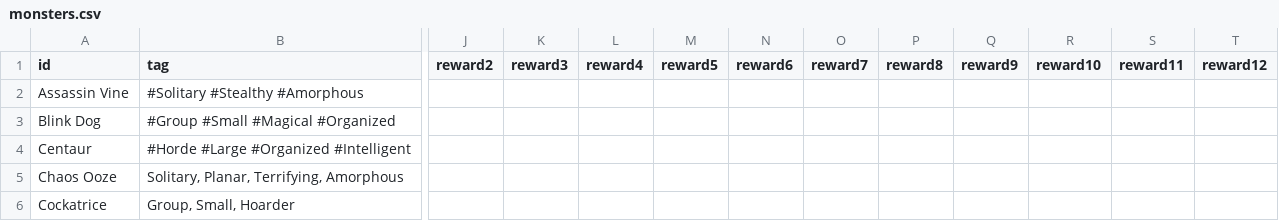
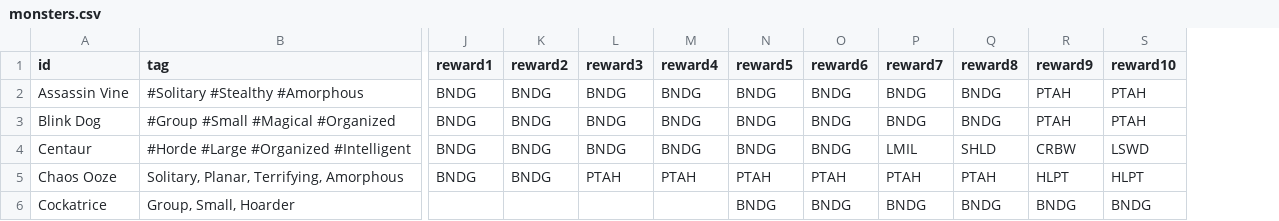
Before and after one commit to nekoyume/nekoyume, a CSV file: nekoyume/data/monsters.csv, drawn as a sheet; only a part is shown, gaps mark what is left out; removed rows and columns are numbered as before the commit, all else as after; the diff names each change by its address in the sheet, - before the commit and + after, or states it on an @@ line.

Commit message:
Add item table and apply

```diff
--- a/nekoyume/data/monsters.csv
+++ b/nekoyume/data/monsters.csv
+column J (reward1), rows 2-5: all BNDG
-column S (reward11), empty
-column T (reward12), empty
-K2:K5 (reward2): (empty)
+K2:K5 (reward2): BNDG
-L2:L4 (reward3): (empty)
+L2:L4 (reward3): BNDG
-M2:M4 (reward4): (empty)
+M2:M4 (reward4): BNDG
-N2:N4 (reward5): (empty)
+N2:N4 (reward5): BNDG
-O2:O4 (reward6): (empty)
+O2:O4 (reward6): BNDG
-P2:P3 (reward7): (empty)
+P2:P3 (reward7): BNDG
-Q2:Q3 (reward8): (empty)
+Q2:Q3 (reward8): BNDG
-R2:R3 (reward9): (empty)
+R2:R3 (reward9): PTAH
-S2:S3 (reward10): (empty)
+S2:S3 (reward10): PTAH
-P4 (reward7): (empty)
+P4 (reward7): LMIL
-Q4 (reward8): (empty)
+Q4 (reward8): SHLD
-R4 (reward9): (empty)
+R4 (reward9): CRBW
-S4 (reward10): (empty)
+S4 (reward10): LSWD
-L5 (reward3): (empty)
+L5 (reward3): PTAH
-M5 (reward4): (empty)
+M5 (reward4): PTAH
-N5 (reward5): (empty)
+N5 (reward5): PTAH
-O5 (reward6): (empty)
+O5 (reward6): PTAH
-P5 (reward7): (empty)
+P5 (reward7): PTAH
-Q5 (reward8): (empty)
+Q5 (reward8): PTAH
-R5 (reward9): (empty)
+R5 (reward9): HLPT
-S5 (reward10): (empty)
+S5 (reward10): HLPT
-N6 (reward5): (empty)
+N6 (reward5): BNDG
-O6 (reward6): (empty)
+O6 (reward6): BNDG
-P6 (reward7): (empty)
+P6 (reward7): BNDG
-Q6 (reward8): (empty)
+Q6 (reward8): BNDG
-R6 (reward9): (empty)
+R6 (reward9): BNDG
-S6 (reward10): (empty)
+S6 (reward10): BNDG
```
Also changed, not shown: 2 other files.
